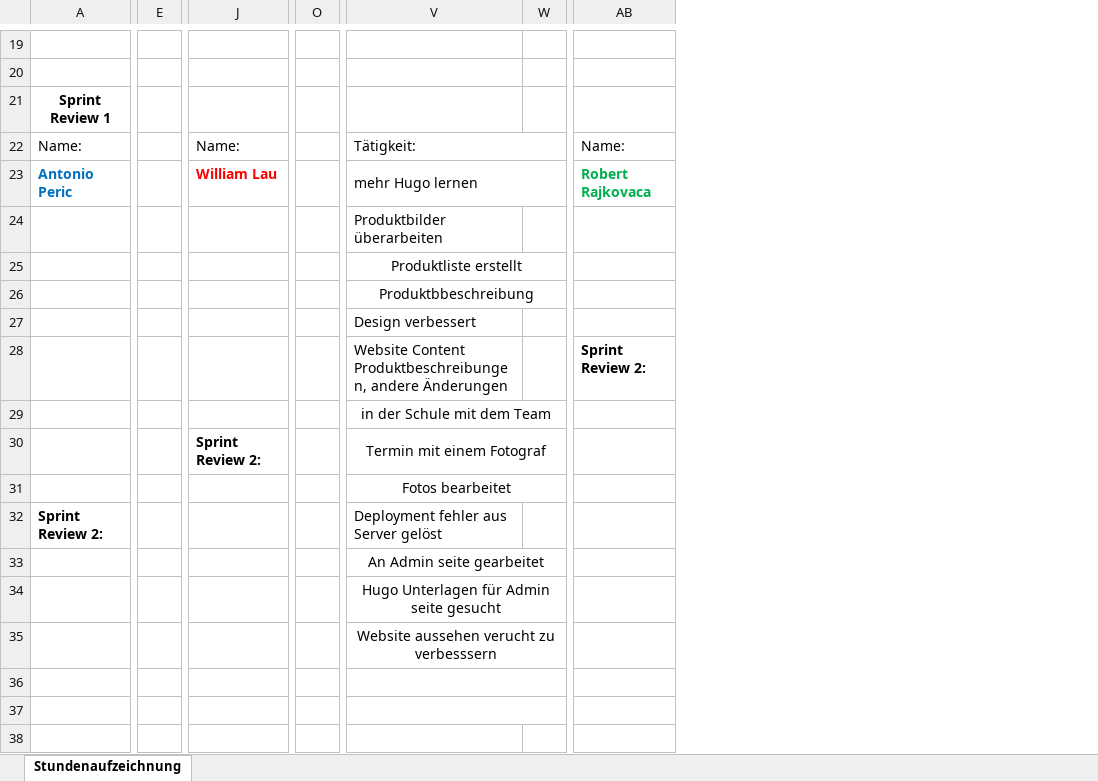
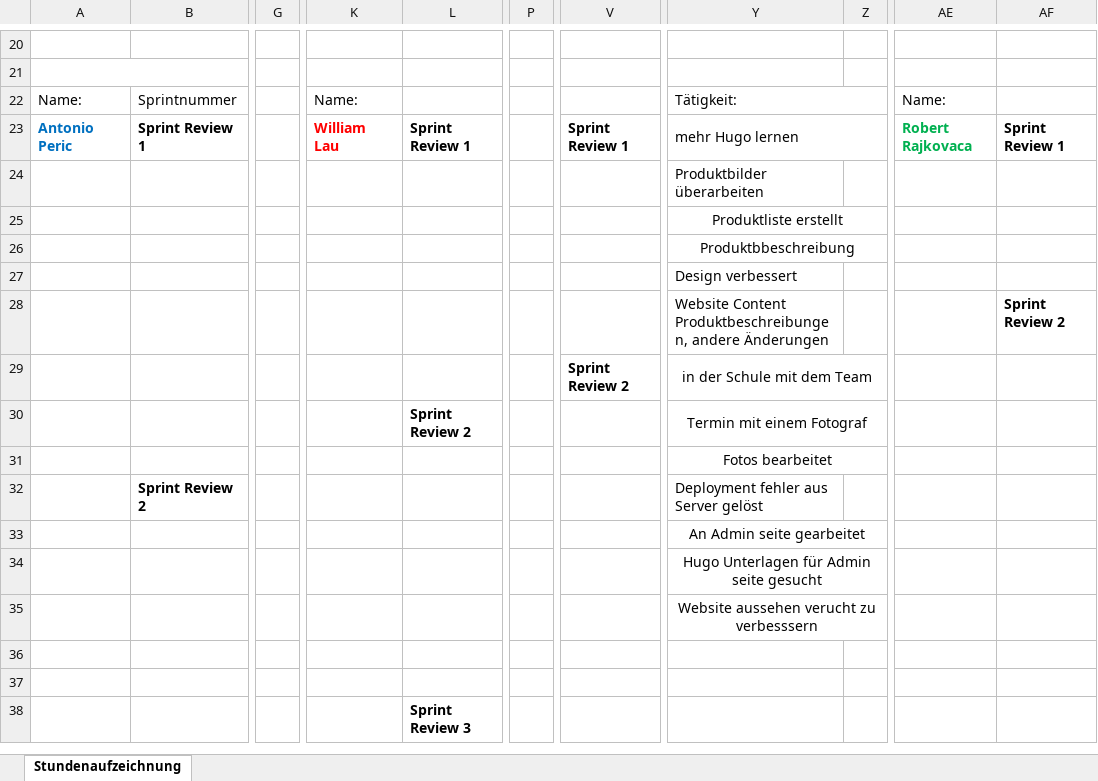
Before and after one commit to Team-Webshop-Jasmin/WebshopJasmin, an Excel workbook: Dokumente/Sundenauzeichnung_Sommersemester.xlsx, sheet Stundenaufzeichnung, drawn as a sheet; only a part is shown, gaps mark what is left out; values as stored, in another font and other column widths than the file's, no borders; removed rows and columns are numbered as before the commit, all else as after; rows hold the shown columns only; the diff covers the shown part only; the diff names each change by its address in the sheet, - before the commit and + after, or states it on an @@ line.

Commit message:
Update Sundenauzeichnung_Sommersemester.xlsx

```diff
--- a/Dokumente/Sundenauzeichnung_Sommersemester.xlsx (sheet Stundenaufzeichnung)
+++ b/Dokumente/Sundenauzeichnung_Sommersemester.xlsx (sheet Stundenaufzeichnung)
+column B, rows 22-32: Sprintnummer | Sprint Review 1 |  |  |  |  |  |  |  |  | Sprint Review 2
-column E, empty
+column G, empty
-column J, rows 22-30: Name: | William Lau |  |  |  |  |  |  | Sprint Review 2:
+column K, rows 22-23: Name: | William Lau
+column L, rows 23-30: Sprint Review 1 |  |  |  |  |  |  | Sprint Review 2
+column P, empty
-column O, empty
+column V, rows 23-29: Sprint Review 1 |  |  |  |  |  | Sprint Review 2
+column AF, rows 23-28: Sprint Review 1 |  |  |  |  | Sprint Review 2
+A21:B21 merged
-row 21: Sprint Review 1
-AE28: Sprint Review 2:
+AE28: (empty)
-A32: Sprint Review 2:
+A32: (empty)
-V36:X36 merged
-V37:X37 merged
-row 38: (empty)
+row 38:  |  |  |  | Sprint Review 3
```
Also changed, not shown: 16 added rows, 15 removed rows, 3 edited cells, cell formats and merged cells elsewhere in this sheet, formulas that keep their value.
